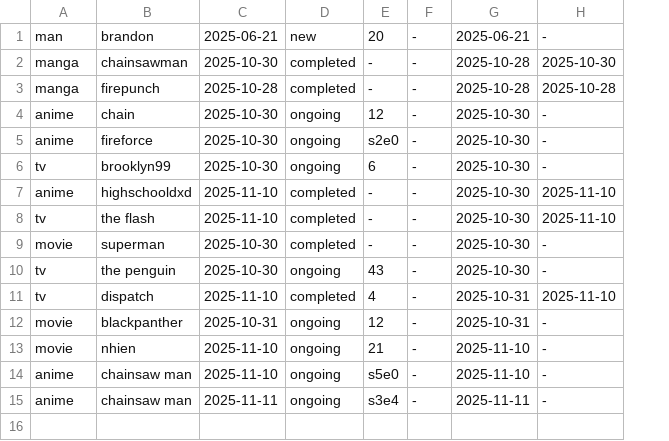
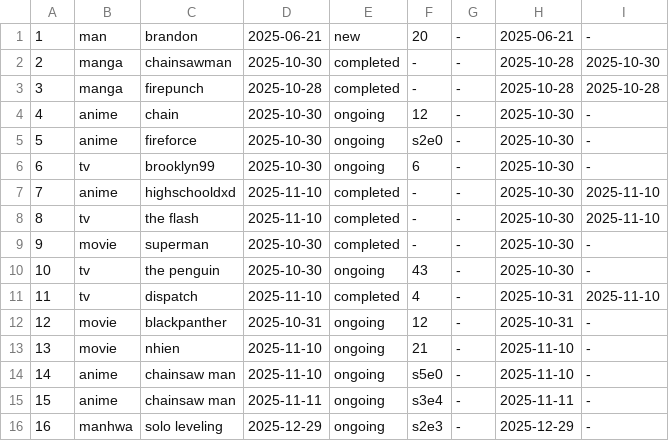
Before and after one commit to brandonchanfennimore/ToBeRead, a CSV file: data.csv, drawn as a sheet; the diff names each change by its address in the sheet, - before the commit and + after, or states it on an @@ line.

```diff
--- a/data.csv
+++ b/data.csv
+column A, rows 1-15: 1 | 2 | 3 | 4 | 5 | 6 | 7 | 8 | 9 | 10 | 11 | 12 | 13 | 14 | 15
+row 16: 16 | manhwa | solo leveling | 2025-12-29 | ongoing | s2e3 | - | 2025-12-29 | -
```
Also changed, not shown: 4 other files.
